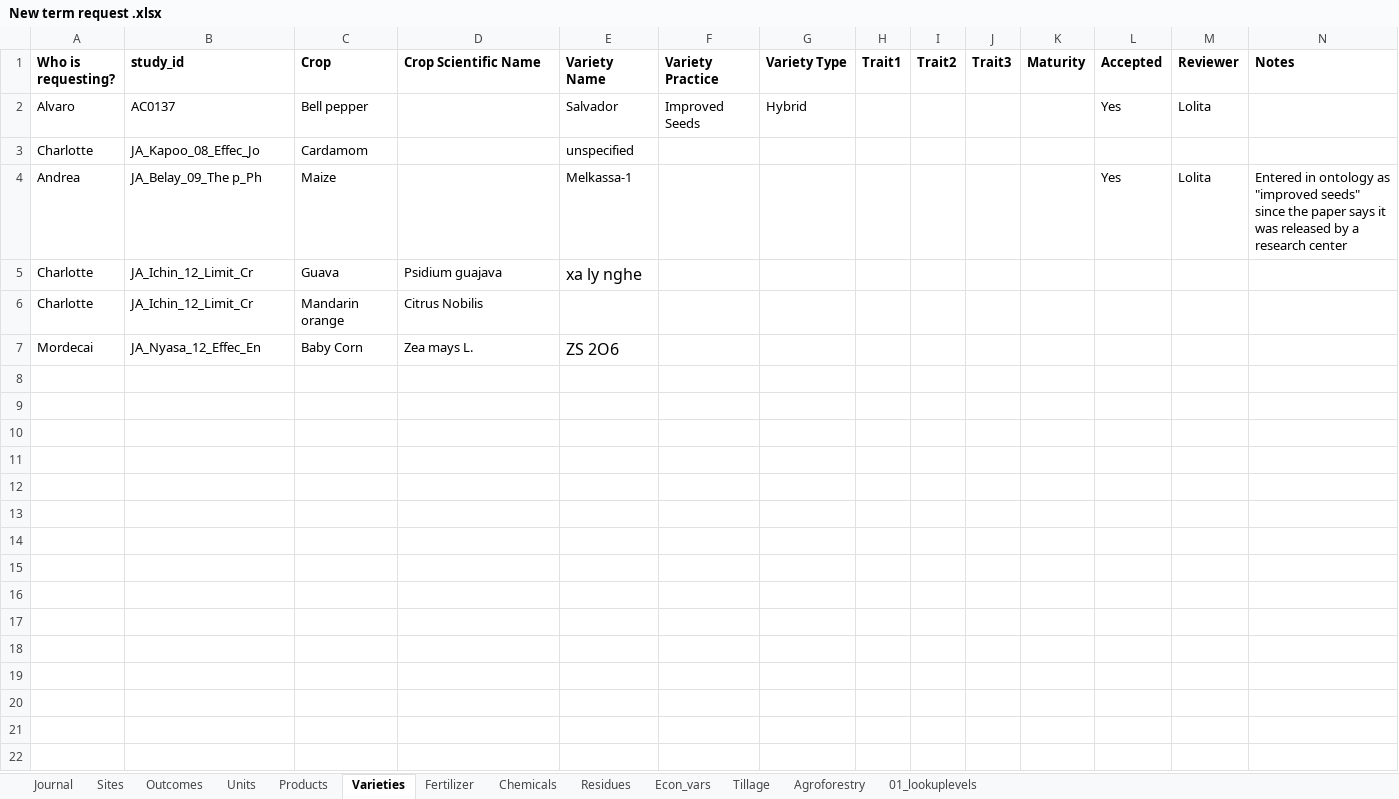
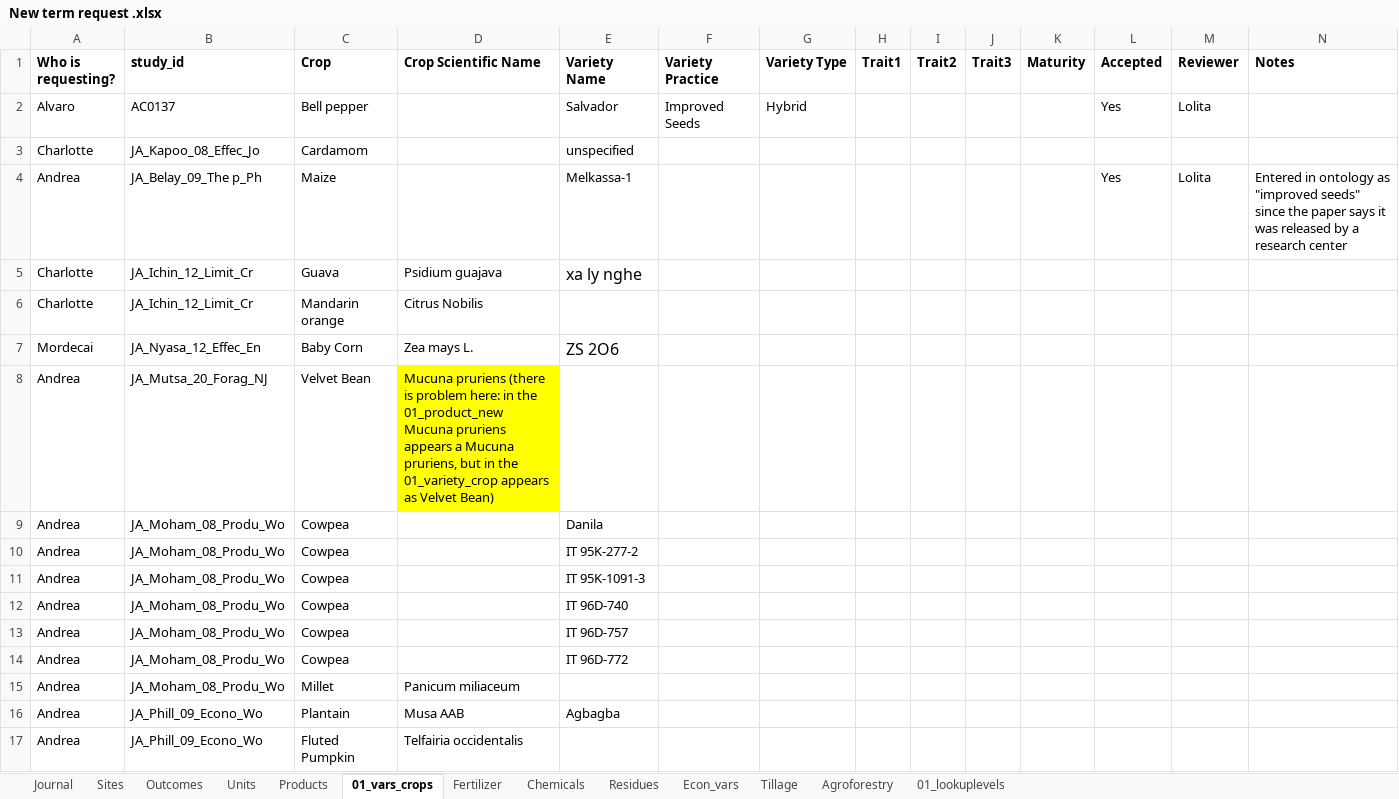
Before and after one commit to andreacsanchezb10/Agroecology_Evidence_Hub, an Excel workbook: 02.FOMD/02.metadata_structure/New term request .xlsx, sheet 01_vars_crops, drawn as a sheet; values as stored, in another font and other column widths than the file's, no borders; conditional formats not drawn; the diff names each change by its address in the sheet, - before the commit and + after, or states it on an @@ line.

```diff
--- a/02.FOMD/02.metadata_structure/New term request .xlsx (sheet 01_vars_crops)
+++ b/02.FOMD/02.metadata_structure/New term request .xlsx (sheet 01_vars_crops)
-sheet tab: Varieties
+sheet tab: 01_vars_crops
+row 8: Andrea | JA_Mutsa_20_Forag_NJ | Velvet Bean | Mucuna pruriens (there is problem here: in the 01_product_new Mucuna pruriens appears a Mucuna pruriens, but in the 01_variety_crop appears as Velvet Bean)
+row 9: Andrea | JA_Moham_08_Produ_Wo | Cowpea |  | Danila
+row 10: Andrea | JA_Moham_08_Produ_Wo | Cowpea |  | IT 95K-277-2
+row 11: Andrea | JA_Moham_08_Produ_Wo | Cowpea |  | IT 95K-1091-3
+row 12: Andrea | JA_Moham_08_Produ_Wo | Cowpea |  | IT 96D-740
+row 13: Andrea | JA_Moham_08_Produ_Wo | Cowpea |  | IT 96D-757
+row 14: Andrea | JA_Moham_08_Produ_Wo | Cowpea |  | IT 96D-772
+row 15: Andrea | JA_Moham_08_Produ_Wo | Millet | Panicum miliaceum
+row 16: Andrea | JA_Phill_09_Econo_Wo | Plantain | Musa AAB | Agbagba
+row 17: Andrea | JA_Phill_09_Econo_Wo | Fluted Pumpkin | Telfairia occidentalis
```
Also changed, not shown: 02.FOMD/02.metadata_structure/09_FOMD_metadata_extraction_long.xlsx, 02.FOMD/02.metadata_structure/10_FOMD_metadata_synthesis_short.xlsx, 4 other files.
